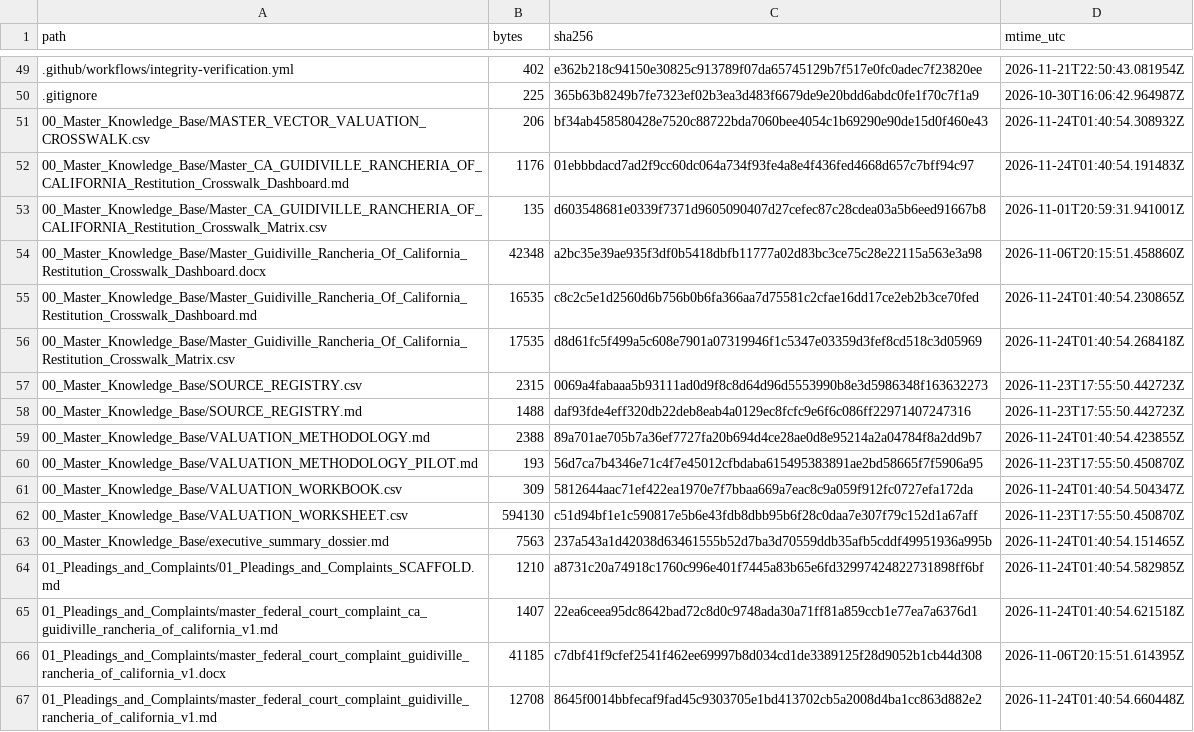
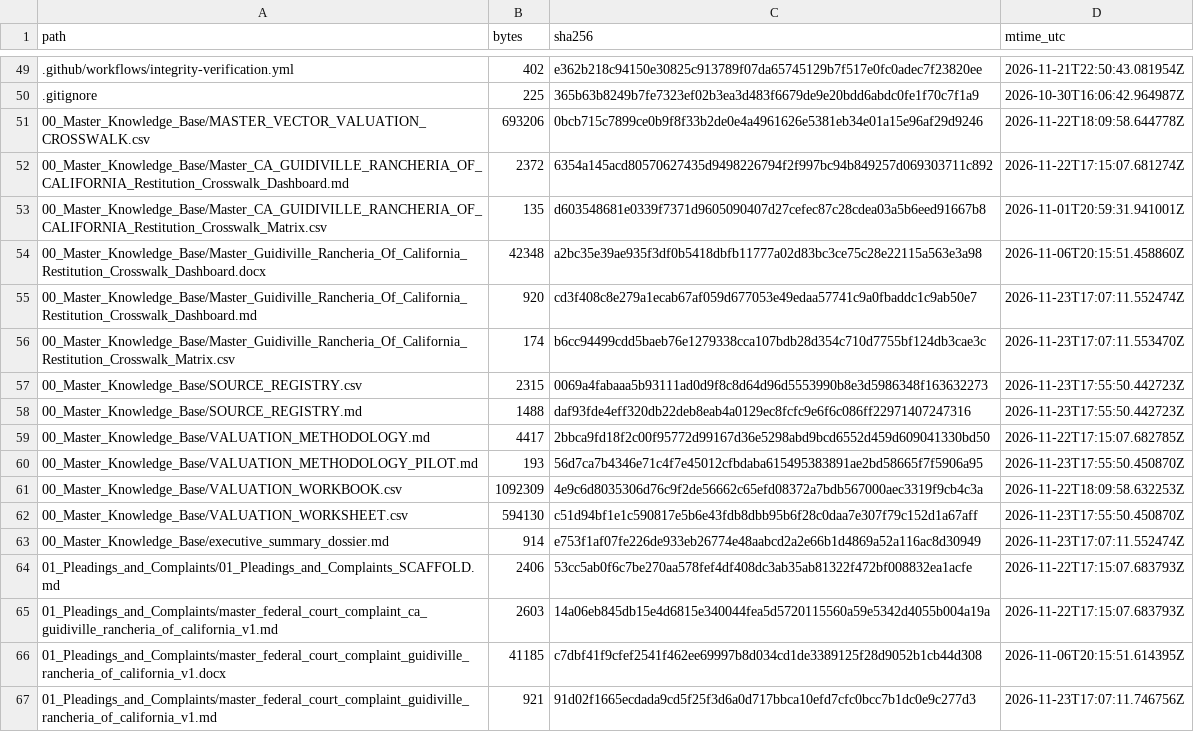
Before and after one commit to GlobalRestitutionAlliance/turtle-island-us-ca-guidiville-rancheria-of-california-master-litigation, a CSV file: 99_Archives_and_Manifests/MANIFEST_SHA256.csv, drawn as a sheet; only a part is shown, gaps mark what is left out; the diff covers the shown part only.

```diff
--- a/99_Archives_and_Manifests/MANIFEST_SHA256.csv
+++ b/99_Archives_and_Manifests/MANIFEST_SHA256.csv
@@ -50,18 +50,18 @@ path,bytes,sha256,mtime_utc
 .gitignore,225,365b63b8249b7fe7323ef02b3ea3d483f6679de9e20bdd6abdc0fe1f70c7f1a9,2026-10-30T16:06:42.964987Z
-00_Master_Knowledge_Base/MASTER_VECTOR_VALUATION_CROSSWALK.csv,206,bf34ab458580428e7520c88722bda7060bee4054c1b69290e90de15d0f460e43,2026-11-24T01:40:54.308932Z
-00_Master_Knowledge_Base/Master_CA_GUIDIVILLE_RANCHERIA_OF_CALIFORNIA_Restitution_Crosswalk_Dashboard.md,1176,01ebbbdacd7ad2f9cc60dc064a734f93fe4a8e4f436fed4668d657c7bff94c97,2026-11-24T01:40:54.191483Z
+00_Master_Knowledge_Base/MASTER_VECTOR_VALUATION_CROSSWALK.csv,693206,0bcb715c7899ce0b9f8f33b2de0e4a4961626e5381eb34e01a15e96af29d9246,2026-11-22T18:09:58.644778Z
+00_Master_Knowledge_Base/Master_CA_GUIDIVILLE_RANCHERIA_OF_CALIFORNIA_Restitution_Crosswalk_Dashboard.md,2372,6354a145acd80570627435d9498226794f2f997bc94b849257d069303711c892,2026-11-22T17:15:07.681274Z
 00_Master_Knowledge_Base/Master_CA_GUIDIVILLE_RANCHERIA_OF_CALIFORNIA_Restitution_Crosswalk_Matrix.csv,135,d603548681e0339f7371d9605090407d27cefec87c28cdea03a5b6eed91667b8,2026-11-01T20:59:31.941001Z
 00_Master_Knowledge_Base/Master_Guidiville_Rancheria_Of_California_Restitution_Crosswalk_Dashboard.docx,42348,a2bc35e39ae935f3df0b5418dbfb11777a02d83bc3ce75c28e22115a563e3a98,2026-11-06T20:15:51.458860Z
-00_Master_Knowledge_Base/Master_Guidiville_Rancheria_Of_California_Restitution_Crosswalk_Dashboard.md,16535,c8c2c5e1d2560d6b756b0b6fa366aa7d75581c2cfae16dd17ce2eb2b3ce70fed,2026-11-24T01:40:54.230865Z
-00_Master_Knowledge_Base/Master_Guidiville_Rancheria_Of_California_Restitution_Crosswalk_Matrix.csv,17535,d8d61fc5f499a5c608e7901a07319946f1c5347e03359d3fef8cd518c3d05969,2026-11-24T01:40:54.268418Z
+00_Master_Knowledge_Base/Master_Guidiville_Rancheria_Of_California_Restitution_Crosswalk_Dashboard.md,920,cd3f408c8e279a1ecab67af059d677053e49edaa57741c9a0fbaddc1c9ab50e7,2026-11-23T17:07:11.552474Z
+00_Master_Knowledge_Base/Master_Guidiville_Rancheria_Of_California_Restitution_Crosswalk_Matrix.csv,174,b6cc94499cdd5baeb76e1279338cca107bdb28d354c710d7755bf124db3cae3c,2026-11-23T17:07:11.553470Z
 00_Master_Knowledge_Base/SOURCE_REGISTRY.csv,2315,0069a4fabaaa5b93111ad0d9f8c8d64d96d5553990b8e3d5986348f163632273,2026-11-23T17:55:50.442723Z
 00_Master_Knowledge_Base/SOURCE_REGISTRY.md,1488,daf93fde4eff320db22deb8eab4a0129ec8fcfc9e6f6c086ff22971407247316,2026-11-23T17:55:50.442723Z
-00_Master_Knowledge_Base/VALUATION_METHODOLOGY.md,2388,89a701ae705b7a36ef7727fa20b694d4ce28ae0d8e95214a2a04784f8a2dd9b7,2026-11-24T01:40:54.423855Z
+00_Master_Knowledge_Base/VALUATION_METHODOLOGY.md,4417,2bbca9fd18f2c00f95772d99167d36e5298abd9bcd6552d459d609041330bd50,2026-11-22T17:15:07.682785Z
 00_Master_Knowledge_Base/VALUATION_METHODOLOGY_PILOT.md,193,56d7ca7b4346e71c4f7e45012cfbdaba615495383891ae2bd58665f7f5906a95,2026-11-23T17:55:50.450870Z
-00_Master_Knowledge_Base/VALUATION_WORKBOOK.csv,309,5812644aac71ef422ea1970e7f7bbaa669a7eac8c9a059f912fc0727efa172da,2026-11-24T01:40:54.504347Z
+00_Master_Knowledge_Base/VALUATION_WORKBOOK.csv,1092309,4e9c6d8035306d76c9f2de56662c65efd08372a7bdb567000aec3319f9cb4c3a,2026-11-22T18:09:58.632253Z
 00_Master_Knowledge_Base/VALUATION_WORKSHEET.csv,594130,c51d94bf1e1c590817e5b6e43fdb8dbb95b6f28c0daa7e307f79c152d1a67aff,2026-11-23T17:55:50.450870Z
-00_Master_Knowledge_Base/executive_summary_dossier.md,7563,237a543a1d42038d63461555b52d7ba3d70559ddb35afb5cddf49951936a995b,2026-11-24T01:40:54.151465Z
-01_Pleadings_and_Complaints/01_Pleadings_and_Complaints_SCAFFOLD.md,1210,a8731c20a74918c1760c996e401f7445a83b65e6fd32997424822731898ff6bf,2026-11-24T01:40:54.582985Z
-01_Pleadings_and_Complaints/master_federal_court_complaint_ca_guidiville_rancheria_of_california_v1.md,1407,22ea6ceea95dc8642bad72c8d0c9748ada30a71ff81a859ccb1e77ea7a6376d1,2026-11-24T01:40:54.621518Z
+00_Master_Knowledge_Base/executive_summary_dossier.md,914,e753f1af07fe226de933eb26774e48aabcd2a2e66b1d4869a52a116ac8d30949,2026-11-23T17:07:11.552474Z
+01_Pleadings_and_Complaints/01_Pleadings_and_Complaints_SCAFFOLD.md,2406,53cc5ab0f6c7be270aa578fef4df408dc3ab35ab81322f472bf008832ea1acfe,2026-11-22T17:15:07.683793Z
+01_Pleadings_and_Complaints/master_federal_court_complaint_ca_guidiville_rancheria_of_california_v1.md,2603,14a06eb845db15e4d6815e340044fea5d5720115560a59e5342d4055b004a19a,2026-11-22T17:15:07.683793Z
 01_Pleadings_and_Complaints/master_federal_court_complaint_guidiville_rancheria_of_california_v1.docx,41185,c7dbf41f9cfef2541f462ee69997b8d034cd1de3389125f28d9052b1cb44d308,2026-11-06T20:15:51.614395Z
-01_Pleadings_and_Complaints/master_federal_court_complaint_guidiville_rancheria_of_california_v1.md,12708,8645f0014bbfecaf9fad45c9303705e1bd413702cb5a2008d4ba1cc863d882e2,2026-11-24T01:40:54.660448Z
+01_Pleadings_and_Complaints/master_federal_court_complaint_guidiville_rancheria_of_california_v1.md,921,91d02f1665ecdada9cd5f25f3d6a0d717bbca10efd7cfc0bcc7b1dc0e9c277d3,2026-11-23T17:07:11.746756Z
```
Also changed, not shown: 80 edited cells elsewhere in this file, 37 other files.
